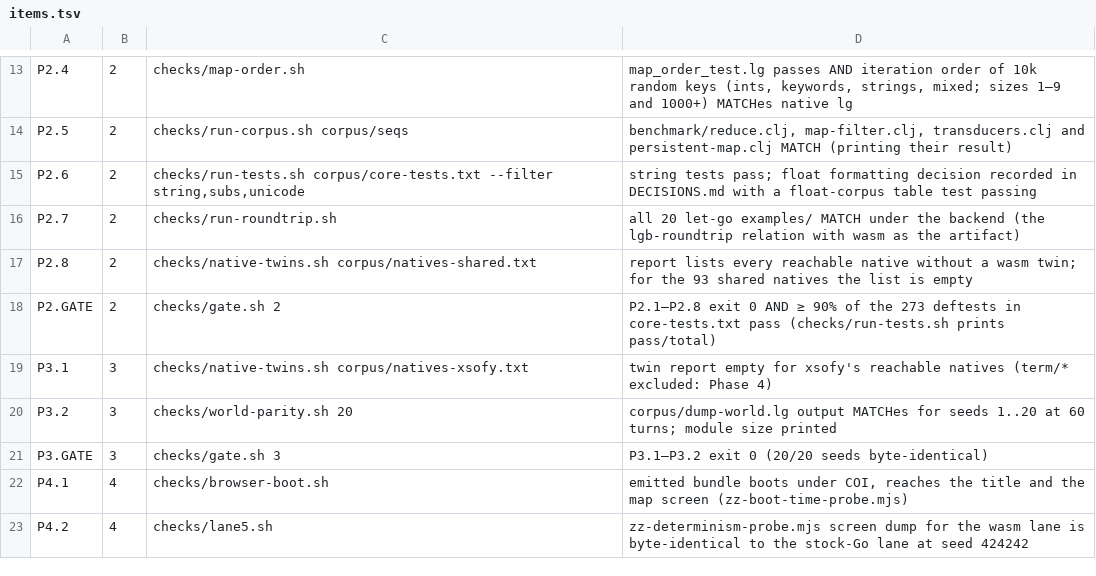
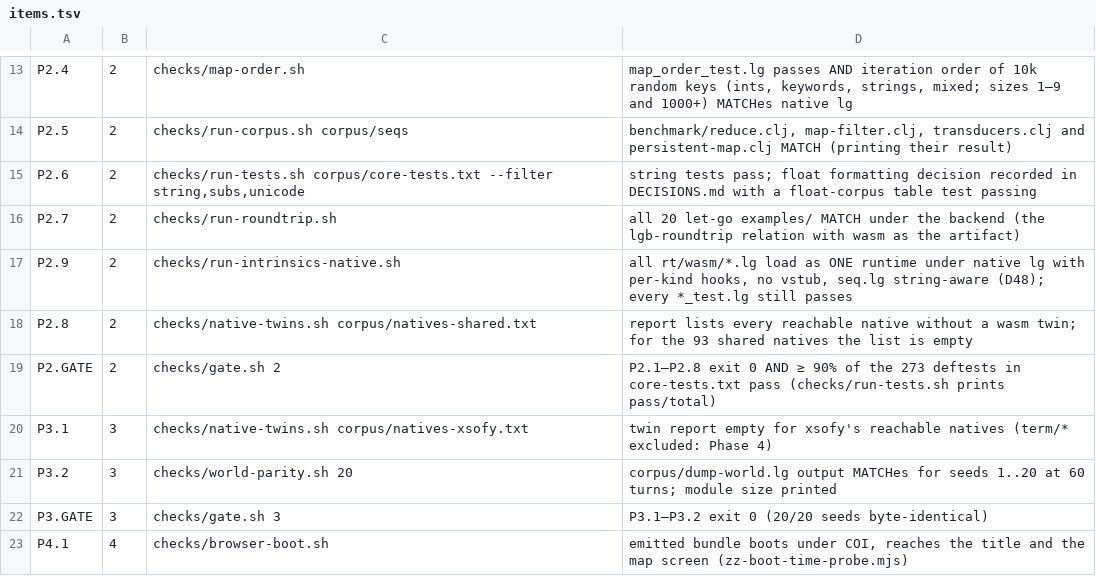
Before and after one commit to mparrett/let-go-wasmgc, a TSV file: checks/items.tsv, drawn as a sheet; only a part is shown, gaps mark what is left out; the shorter side is filled out with more unchanged rows.

```diff
--- a/checks/items.tsv
+++ b/checks/items.tsv
@@ -16,2 +16,3 @@ P2.6	2	checks/run-tests.sh corpus/core-tests.txt --filter string,subs,unicode	st
 P2.7	2	checks/run-roundtrip.sh	all 20 let-go examples/ MATCH under the backend (the lgb-roundtrip relation with wasm as the artifact)
+P2.9	2	checks/run-intrinsics-native.sh	all rt/wasm/*.lg load as ONE runtime under native lg with per-kind hooks, no vstub, seq.lg string-aware (D48); every *_test.lg still passes
 P2.8	2	checks/native-twins.sh corpus/natives-shared.txt	report lists every reachable native without a wasm twin; for the 93 shared natives the list is empty
```
Also changed, not shown: 8 other files.
